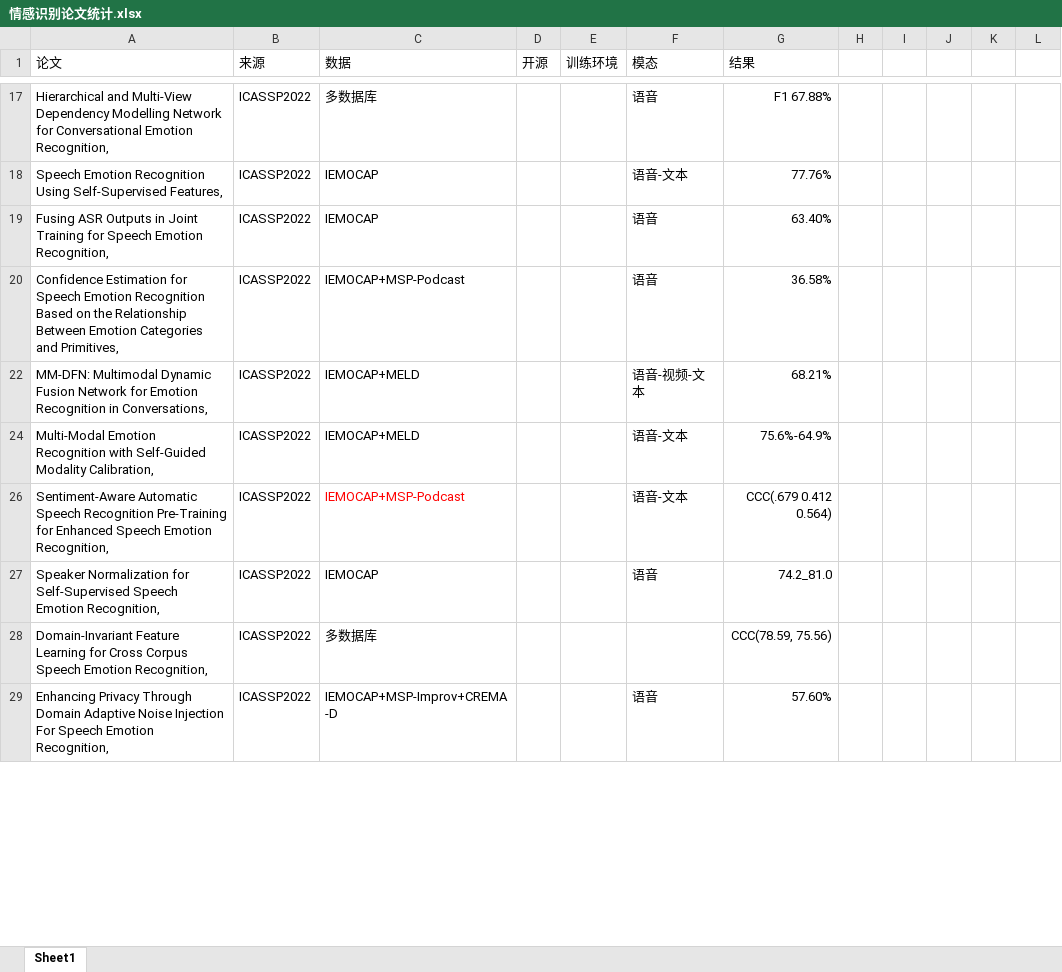
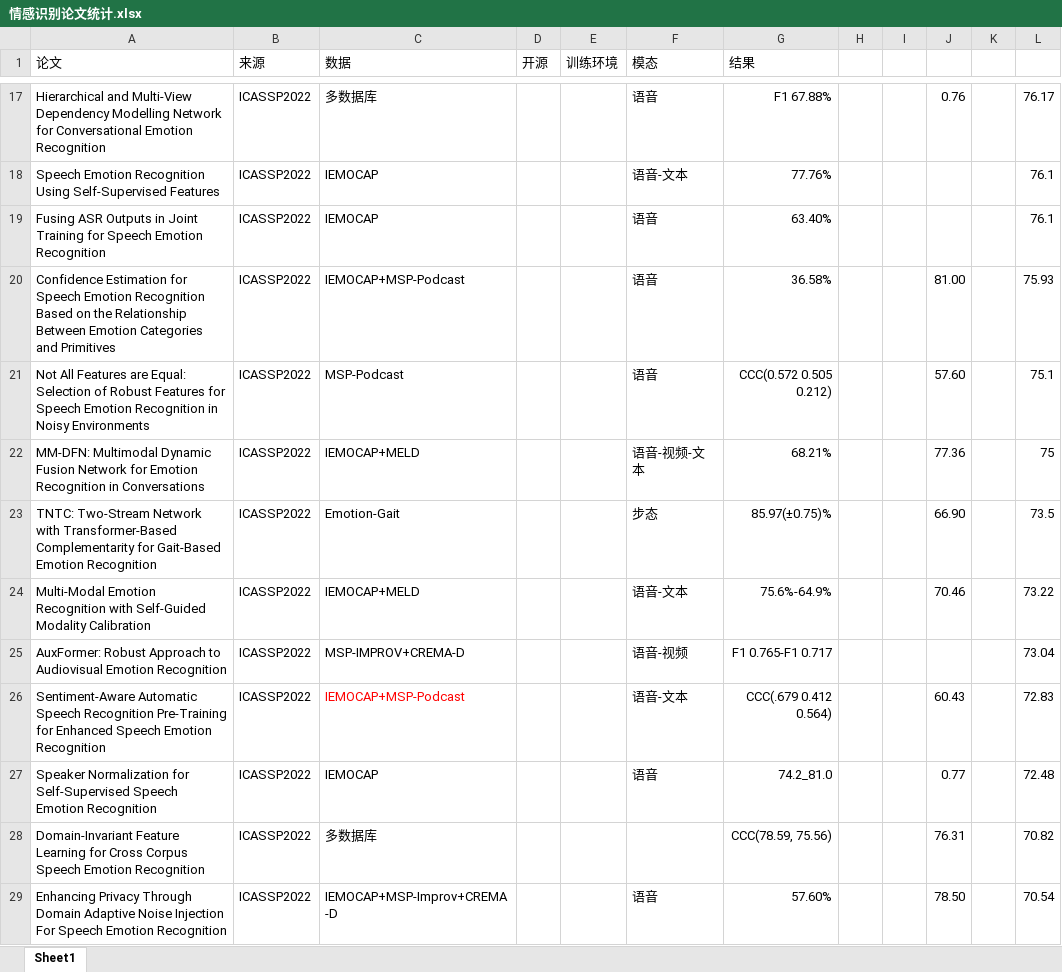
Before and after one commit to s-charvin/Note, an Excel workbook: 情感识别论文统计.xlsx, sheet Sheet1, drawn as a sheet; only a part is shown, gaps mark what is left out; values as stored, in another font and other column widths than the file's, no borders; the diff covers the shown part only; the diff names each change by its address in the sheet, - before the commit and + after, or states it on an @@ line.

```diff
--- a/情感识别论文统计.xlsx (sheet Sheet1)
+++ b/情感识别论文统计.xlsx (sheet Sheet1)
-A17 (论文): …Conversational Emotion Recognition,
+A17 (论文): …Conversational Emotion Recognition
-J17: (empty)
+J17: 0.76
-L17: (empty)
+L17: 76.17
-A18 (论文): …Using Self-Supervised Features,
+A18 (论文): …Using Self-Supervised Features
-L18:L19: (empty)
+L18:L19: 76.1
-A19 (论文): …Speech Emotion Recognition,
+A19 (论文): …Speech Emotion Recognition
-A20 (论文): …Categories and Primitives,
+A20 (论文): …Categories and Primitives
-J20: (empty)
+J20: 81.00
-L20: (empty)
+L20: 75.93
+row 21: Not All Features are Equal: Selection of Robust Features for Speech Emotion Recognition in Noisy Environments | ICASSP2022 | MSP-Podcast |  |  | 语音 | CCC(0.572 0.505 0.212) |  |  | 57.60 |  | 75.1
-A22 (论文): …Recognition in Conversations,
+A22 (论文): …Recognition in Conversations
-J22: (empty)
+J22: 77.36
-L22: (empty)
+L22: 75
+row 23: TNTC: Two-Stream Network with Transformer-Based Complementarity for Gait-Based Emotion Recognition | ICASSP2022 | Emotion-Gait |  |  | 步态 | 85.97(±0.75)% |  |  | 66.90 |  | 73.5
-A24 (论文): …Self-Guided Modality Calibration,
+A24 (论文): …Self-Guided Modality Calibration
-J24: (empty)
+J24: 70.46
-L24: (empty)
+L24: 73.22
+row 25: AuxFormer: Robust Approach to Audiovisual Emotion Recognition | ICASSP2022 | MSP-IMPROV+CREMA-D |  |  | 语音-视频 | F1 0.765-F1 0.717 |  |  |  |  | 73.04
-A26 (论文): …Speech Emotion Recognition,
+A26 (论文): …Speech Emotion Recognition
-J26: (empty)
+J26: 60.43
-L26: (empty)
+L26: 72.83
-A27 (论文): …Speech Emotion Recognition,
+A27 (论文): …Speech Emotion Recognition
-J27: (empty)
+J27: 0.77
-L27: (empty)
+L27: 72.48
-A28 (论文): …Speech Emotion Recognition,
+A28 (论文): …Speech Emotion Recognition
-J28: (empty)
+J28: 76.31
-L28: (empty)
+L28: 70.82
-A29 (论文): …Speech Emotion Recognition,
+A29 (论文): …Speech Emotion Recognition
-J29: (empty)
+J29: 78.50
-L29: (empty)
+L29: 70.54
```
Also changed, not shown: 75 added rows and 48 edited cells elsewhere in this sheet, hidden cells.
